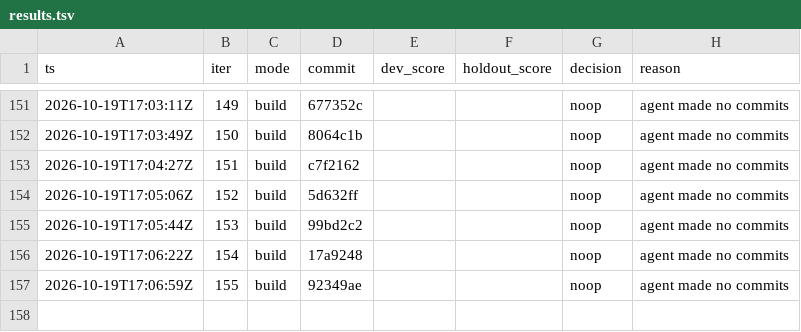
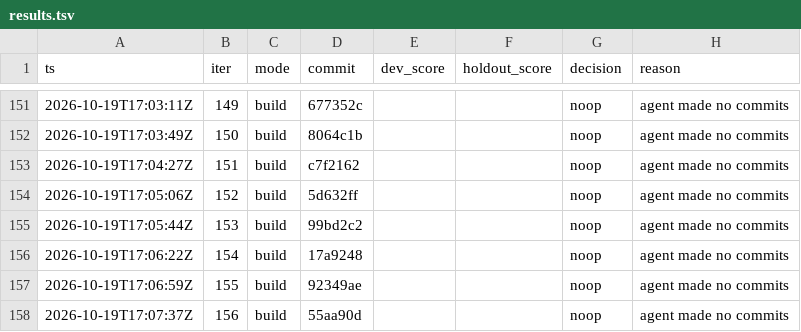
Before and after one commit to karlrobinson9014/Perturb26, a TSV file: status/results.tsv, drawn as a sheet; only a part is shown, gaps mark what is left out; the diff names each change by its address in the sheet, - before the commit and + after, or states it on an @@ line.

Commit message:
loop: iter 156 status

```diff
--- a/status/results.tsv
+++ b/status/results.tsv
+row 158: 2026-10-19T17:07:37Z | 156 | build | 55aa90d |  |  | noop | agent made no commits
```
Also changed, not shown: status/iterations.tsv.
